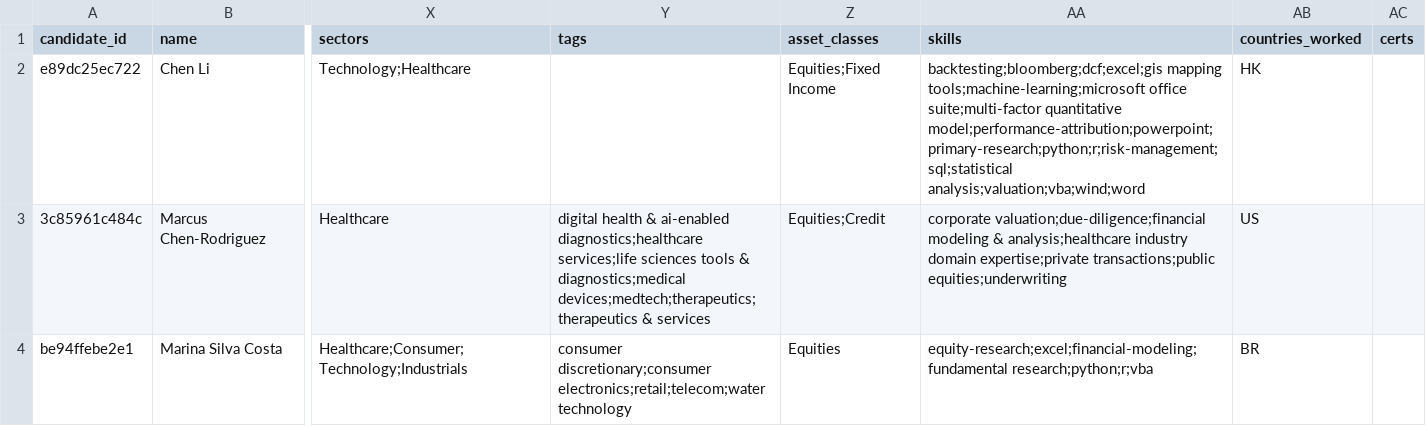
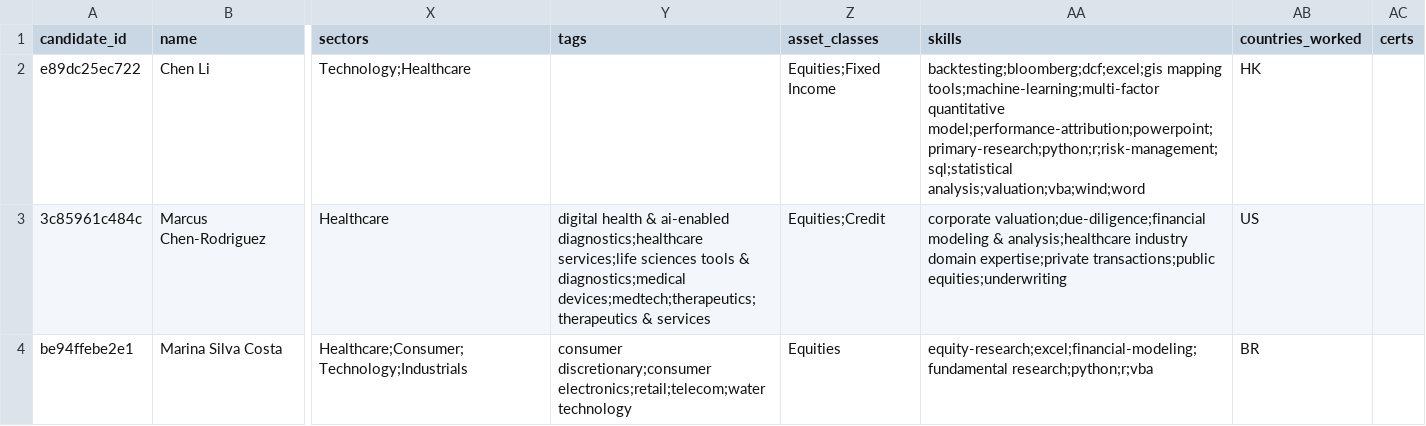
Before and after one commit to LizheZhao/case-study-resume-parsing, a CSV file: exports/candidates.csv, drawn as a sheet; only a part is shown, gaps mark what is left out; the diff names each change by its address in the sheet, - before the commit and + after, or states it on an @@ line.

```diff
--- a/exports/candidates.csv
+++ b/exports/candidates.csv
-AA2 (skills): backtesting;bloomberg;dcf;excel;gis mapping tools;machine-learning;microsoft office suite;multi-factor quantitative model;performance-attribution;powerpoint;primary-research;python;r;risk-management;sql;statistical…
+AA2 (skills): backtesting;bloomberg;dcf;excel;gis mapping tools;machine-learning;multi-factor quantitative model;performance-attribution;powerpoint;primary-research;python;r;risk-management;sql;statistical…
```
Also changed, not shown: 10 other files.
